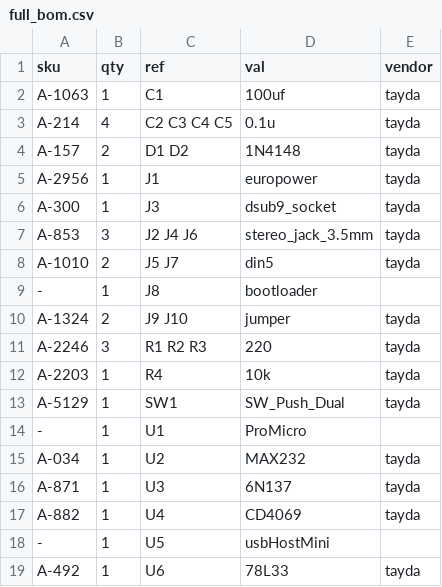
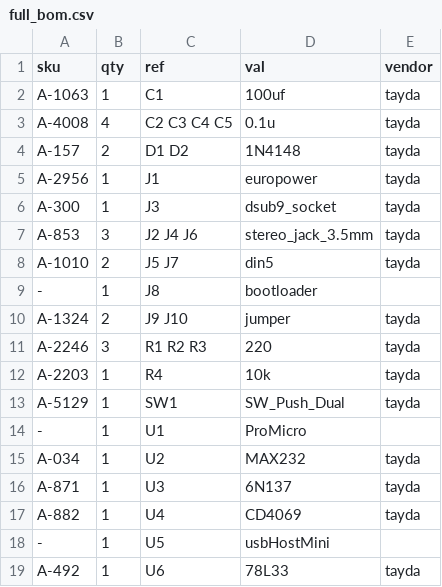
Before and after one commit to cyberboy666/_transcribe_, a CSV file: hardware/bom/full_bom.csv, drawn as a sheet.

```diff
--- a/hardware/bom/full_bom.csv
+++ b/hardware/bom/full_bom.csv
@@ -2,3 +2,3 @@ sku,qty,ref,val,vendor
 A-1063,1,C1 ,100uf,tayda
-A-214,4,C2 C3 C4 C5 ,0.1u,tayda
+A-4008,4,C2 C3 C4 C5 ,0.1u,tayda
 A-157,2,D1 D2 ,1N4148,tayda
```
Also changed, not shown: hardware/_transcribe_.csv, hardware/bom/tayda_bom.csv, 9 other files.
